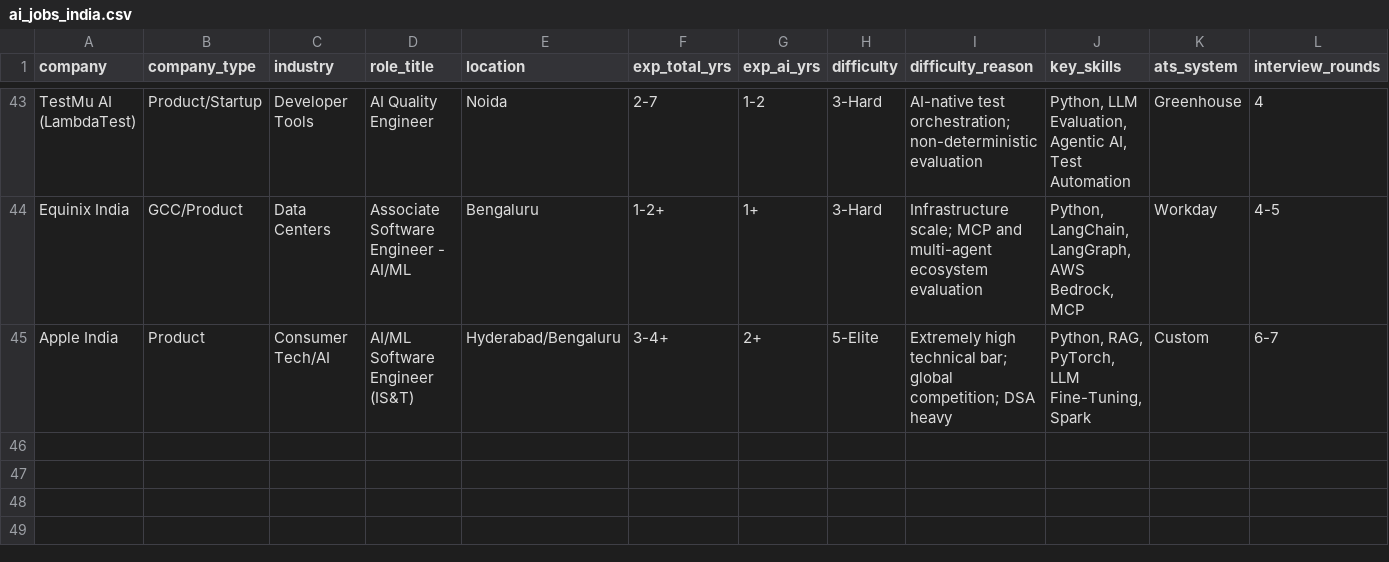
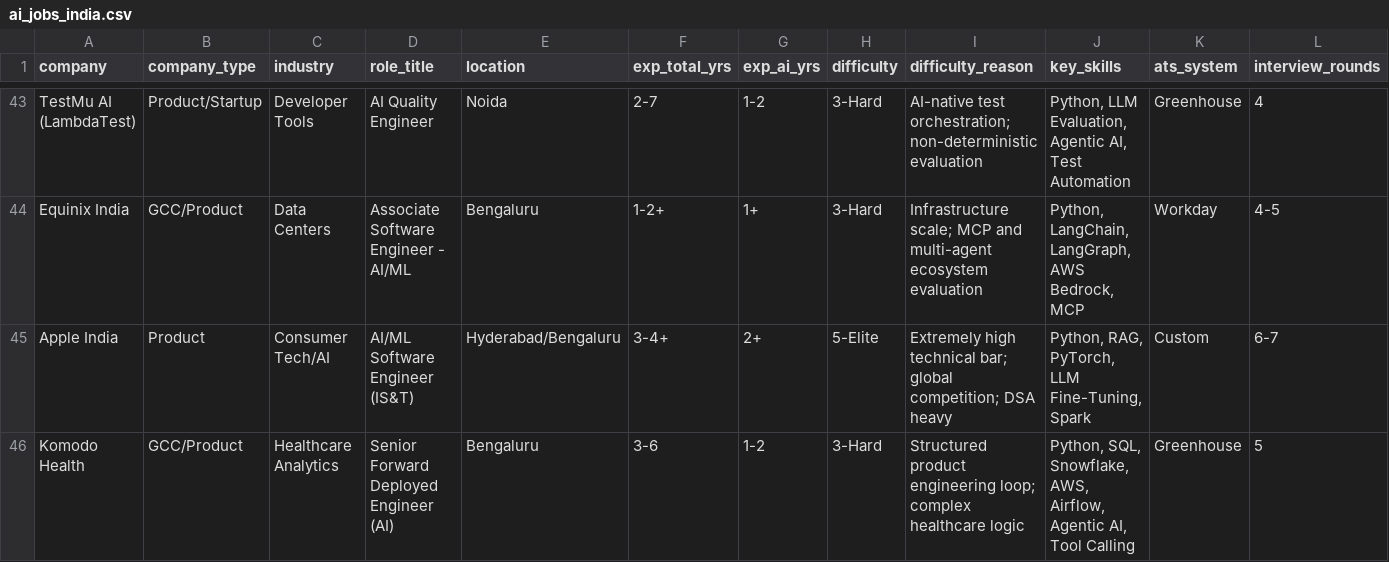
Before and after one commit to YashRL/Resume_Factory, a CSV file: ai_jobs_india.csv, drawn as a sheet; only a part is shown, gaps mark what is left out; rows hold the shown columns only; the diff names each change by its address in the sheet, - before the commit and + after, or states it on an @@ line.

```diff
--- a/ai_jobs_india.csv
+++ b/ai_jobs_india.csv
+row 46: Komodo Health | GCC/Product | Healthcare Analytics | Senior Forward Deployed Engineer (AI) | Bengaluru | 3-6 | 1-2 | 3-Hard | Structured product engineering loop; complex healthcare logic | Python, SQL, Snowflake, AWS, Airflow, Agentic AI, Tool Calling | Greenhouse | 5
```
Also changed, not shown: ai_jobs_india_15_25_lpa.csv.
